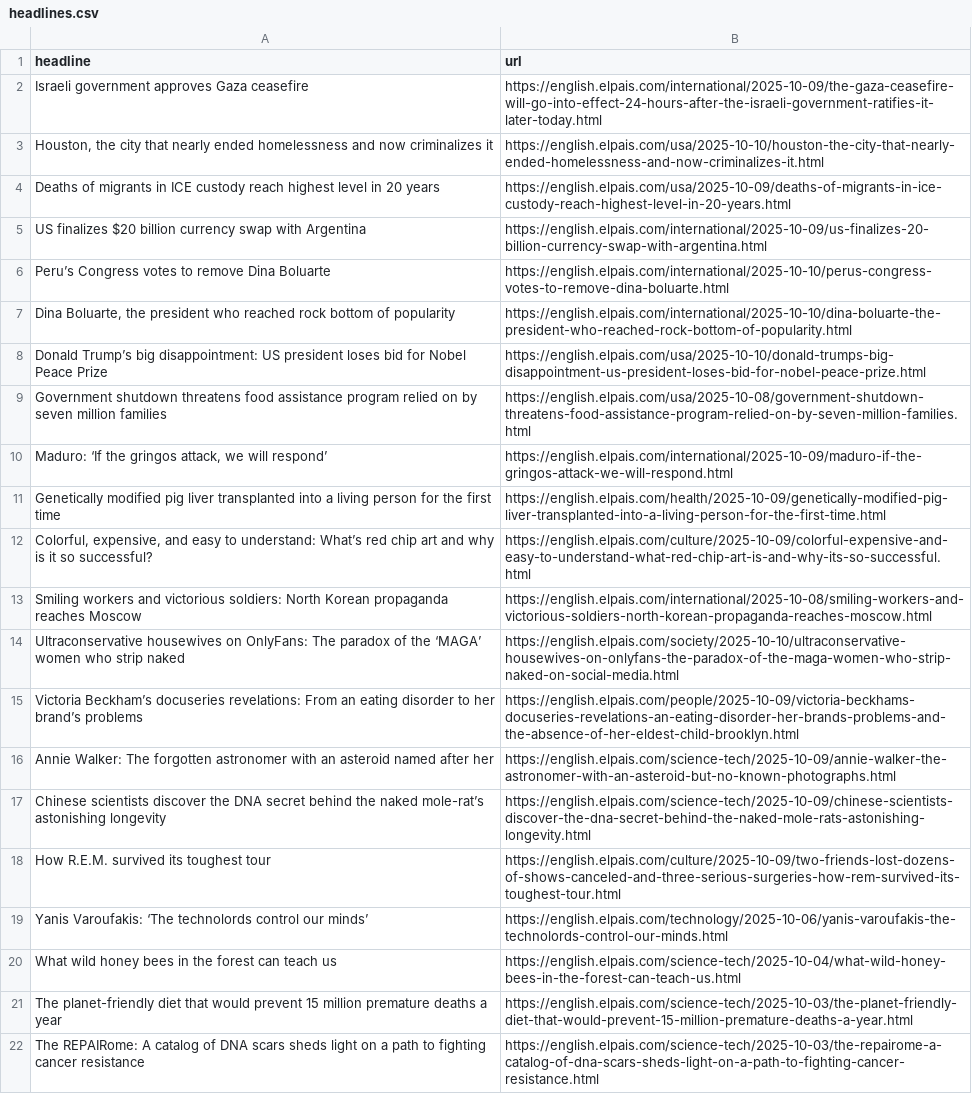
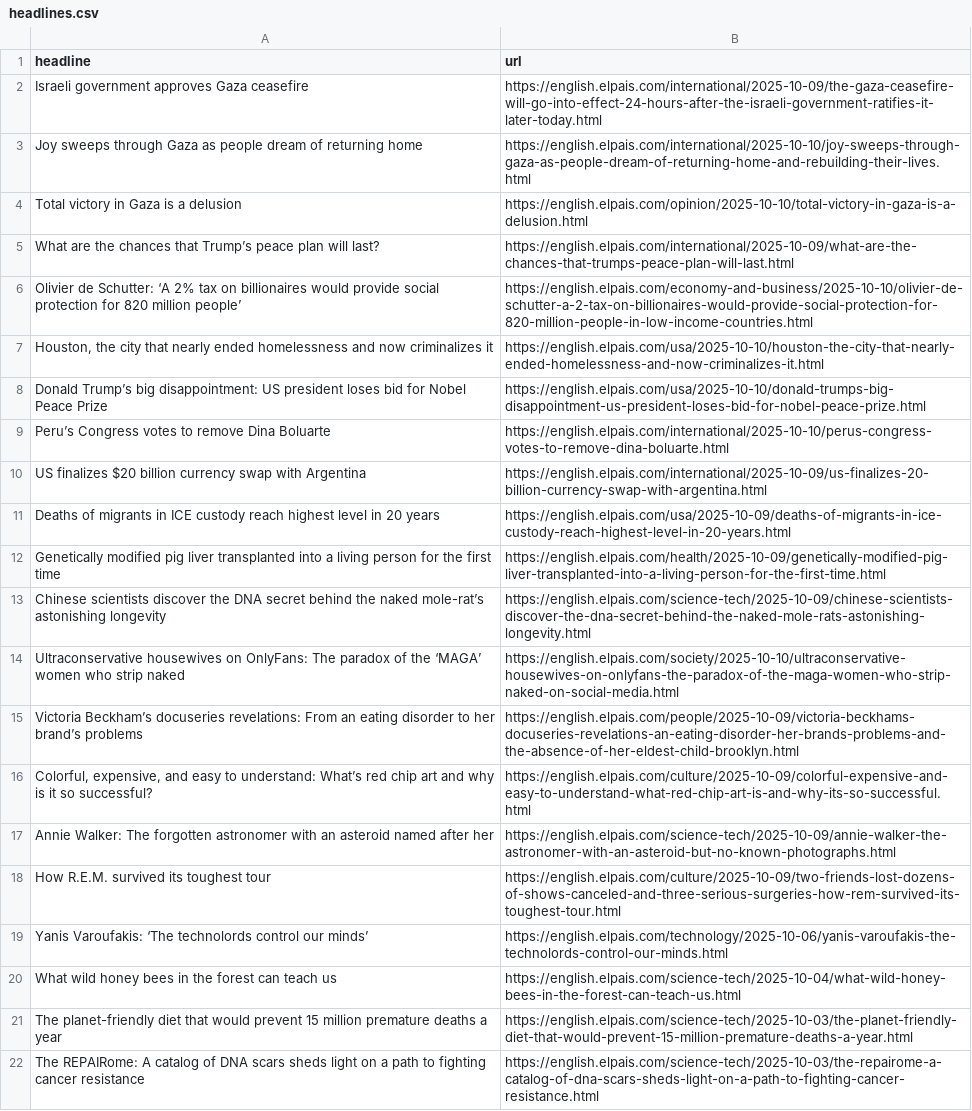
Before and after one commit to adiel3/el-pais-autoscraper, a CSV file: headlines.csv, drawn as a sheet; only a part is shown.

```diff
--- a/headlines.csv
+++ b/headlines.csv
@@ -2,17 +2,17 @@ headline,url
 Israeli government approves Gaza ceasefire,https://english.elpais.com/international/2025-10-09/the-gaza-ceasefire-will-go-into-effect-24-hours-after-the-israeli-government-ratifies-it-later-today.html
+Joy sweeps through Gaza as people dream of returning home ,https://english.elpais.com/international/2025-10-10/joy-sweeps-through-gaza-as-people-dream-of-returning-home-and-rebuilding-their-lives.html
+Total victory in Gaza is a delusion,https://english.elpais.com/opinion/2025-10-10/total-victory-in-gaza-is-a-delusion.html
+What are the chances that Trump’s peace plan will last?,https://english.elpais.com/international/2025-10-09/what-are-the-chances-that-trumps-peace-plan-will-last.html
+Olivier de Schutter: ‘A 2% tax on billionaires would provide social protection for 820 million people’,https://english.elpais.com/economy-and-business/2025-10-10/olivier-de-schutter-a-2-tax-on-billionaires-would-provide-social-protection-for-820-million-people-in-low-income-countries.html
 "Houston, the city that nearly ended homelessness and now criminalizes it",https://english.elpais.com/usa/2025-10-10/houston-the-city-that-nearly-ended-homelessness-and-now-criminalizes-it.html
+Donald Trump’s big disappointment: US president loses bid for Nobel Peace Prize,https://english.elpais.com/usa/2025-10-10/donald-trumps-big-disappointment-us-president-loses-bid-for-nobel-peace-prize.html
+Peru’s Congress votes to remove Dina Boluarte ,https://english.elpais.com/international/2025-10-10/perus-congress-votes-to-remove-dina-boluarte.html
+US finalizes $20 billion currency swap with Argentina,https://english.elpais.com/international/2025-10-09/us-finalizes-20-billion-currency-swap-with-argentina.html
 Deaths of migrants in ICE custody reach highest level in 20 years,https://english.elpais.com/usa/2025-10-09/deaths-of-migrants-in-ice-custody-reach-highest-level-in-20-years.html
-US finalizes $20 billion currency swap with Argentina,https://english.elpais.com/international/2025-10-09/us-finalizes-20-billion-currency-swap-with-argentina.html
-Peru’s Congress votes to remove Dina Boluarte ,https://english.elpais.com/international/2025-10-10/perus-congress-votes-to-remove-dina-boluarte.html
-"Dina Boluarte, the president who reached rock bottom of popularity",https://english.elpais.com/international/2025-10-10/dina-boluarte-the-president-who-reached-rock-bottom-of-popularity.html
-Donald Trump’s big disappointment: US president loses bid for Nobel Peace Prize,https://english.elpais.com/usa/2025-10-10/donald-trumps-big-disappointment-us-president-loses-bid-for-nobel-peace-prize.html
-Government shutdown threatens food assistance program relied on by seven million families ,https://english.elpais.com/usa/2025-10-08/government-shutdown-threatens-food-assistance-program-relied-on-by-seven-million-families.html
-"Maduro: ‘If the gringos attack, we will respond’",https://english.elpais.com/international/2025-10-09/maduro-if-the-gringos-attack-we-will-respond.html
 Genetically modified pig liver transplanted into a living person for the first time ,https://english.elpais.com/health/2025-10-09/genetically-modified-pig-liver-transplanted-into-a-living-person-for-the-first-time.html
-"Colorful, expensive, and easy to understand: What’s red chip art and why is it so successful?",https://english.elpais.com/culture/2025-10-09/colorful-expensive-and-easy-to-understand-what-red-chip-art-is-and-why-its-so-successful.html
-Smiling workers and victorious soldiers: North Korean propaganda reaches Moscow,https://english.elpais.com/international/2025-10-08/smiling-workers-and-victorious-soldiers-north-korean-propaganda-reaches-moscow.html
+Chinese scientists discover the DNA secret behind the naked mole-rat’s astonishing longevity,https://english.elpais.com/science-tech/2025-10-09/chinese-scientists-discover-the-dna-secret-behind-the-naked-mole-rats-astonishing-longevity.html
 Ultraconservative housewives on OnlyFans: The paradox of the ‘MAGA’ women who strip naked ,https://english.elpais.com/society/2025-10-10/ultraconservative-housewives-on-onlyfans-the-paradox-of-the-maga-women-who-strip-naked-on-social-media.html
 Victoria Beckham’s docuseries revelations: From an eating disorder to her brand’s problems,https://english.elpais.com/people/2025-10-09/victoria-beckhams-docuseries-revelations-an-eating-disorder-her-brands-problems-and-the-absence-of-her-eldest-child-brooklyn.html
+"Colorful, expensive, and easy to understand: What’s red chip art and why is it so successful?",https://english.elpais.com/culture/2025-10-09/colorful-expensive-and-easy-to-understand-what-red-chip-art-is-and-why-its-so-successful.html
 Annie Walker: The forgotten astronomer with an asteroid named after her,https://english.elpais.com/science-tech/2025-10-09/annie-walker-the-astronomer-with-an-asteroid-but-no-known-photographs.html
-Chinese scientists discover the DNA secret behind the naked mole-rat’s astonishing longevity,https://english.elpais.com/science-tech/2025-10-09/chinese-scientists-discover-the-dna-secret-behind-the-naked-mole-rats-astonishing-longevity.html
 How R.E.M. survived its toughest tour,https://english.elpais.com/culture/2025-10-09/two-friends-lost-dozens-of-shows-canceled-and-three-serious-surgeries-how-rem-survived-its-toughest-tour.html
```
